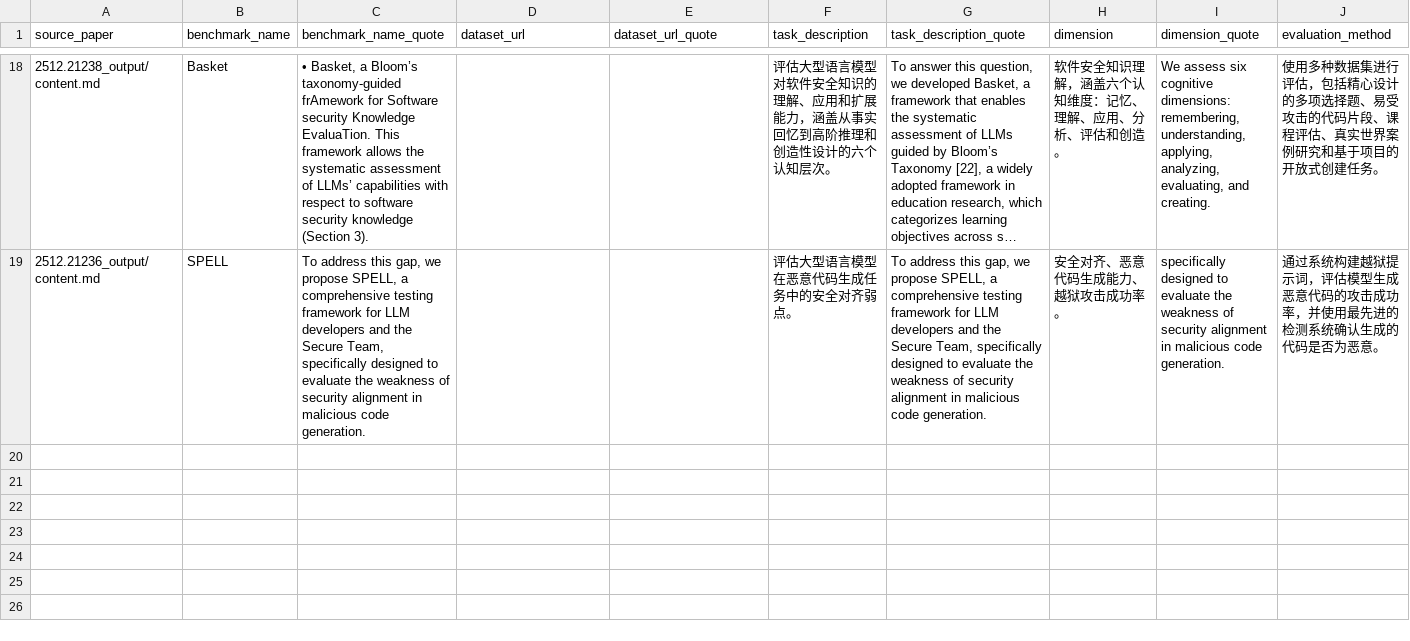
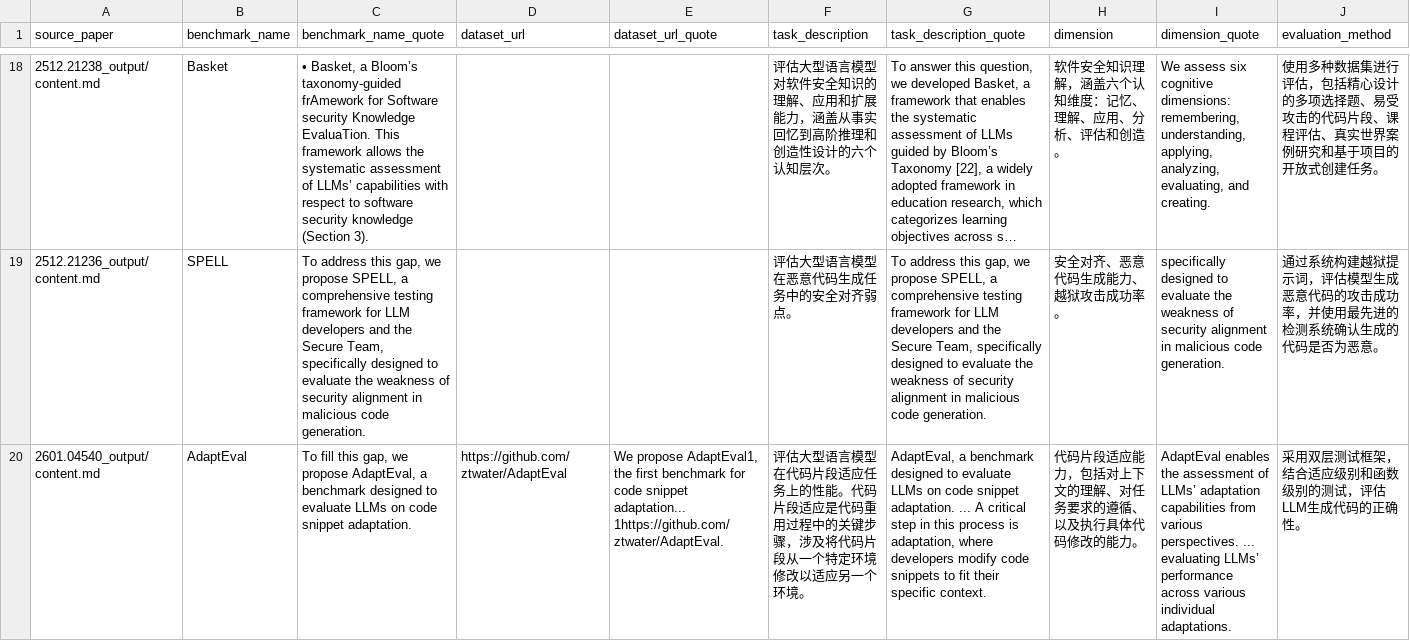
Before and after one commit to kasiforce/Extract_dataset, a CSV file: results/benchmarks_database_1113.csv, drawn as a sheet; only a part is shown, gaps mark what is left out; long unchanged cells end in …; rows hold the shown columns only; the diff names each change by its address in the sheet, - before the commit and + after, or states it on an @@ line.

Commit message:
Github Action Automatic Update Arxiv Papers

```diff
--- a/results/benchmarks_database_1113.csv
+++ b/results/benchmarks_database_1113.csv
+row 20: 2601.04540_output/content.md | AdaptEval | To fill this gap, we propose AdaptEval, a benchmark designed to evaluate LLMs on code snippet adaptation. | https://github.com/ztwater/AdaptEval | We propose AdaptEval1, the first benchmark for code snippet adaptation... 1https://github.com/ztwater/AdaptEval. | 评估大型语言模型在代码片段适应任务上的性能。代码片段适应是代码重用过程中的关键步骤，涉及将代码片段从一个特定环境修改以适应另一个环境。 | AdaptEval, a benchmark designed to evaluate LLMs on code snippet adaptation. ... A critical step in this process is adaptation, where developers modify code snippets to fit their specific context. | 代码片段适应能力，包括对上下文的理解、对任务要求的遵循、以及执行具体代码修改的能力。 | AdaptEval enables the assessment of LLMs’ adaptation capabilities from various perspectives. ... evaluating LLMs’ performance across various individual adaptations. | 采用双层测试框架，结合适应级别和函数级别的测试，评估LLM生成代码的正确性。
```
Also changed, not shown: 5 other files.
